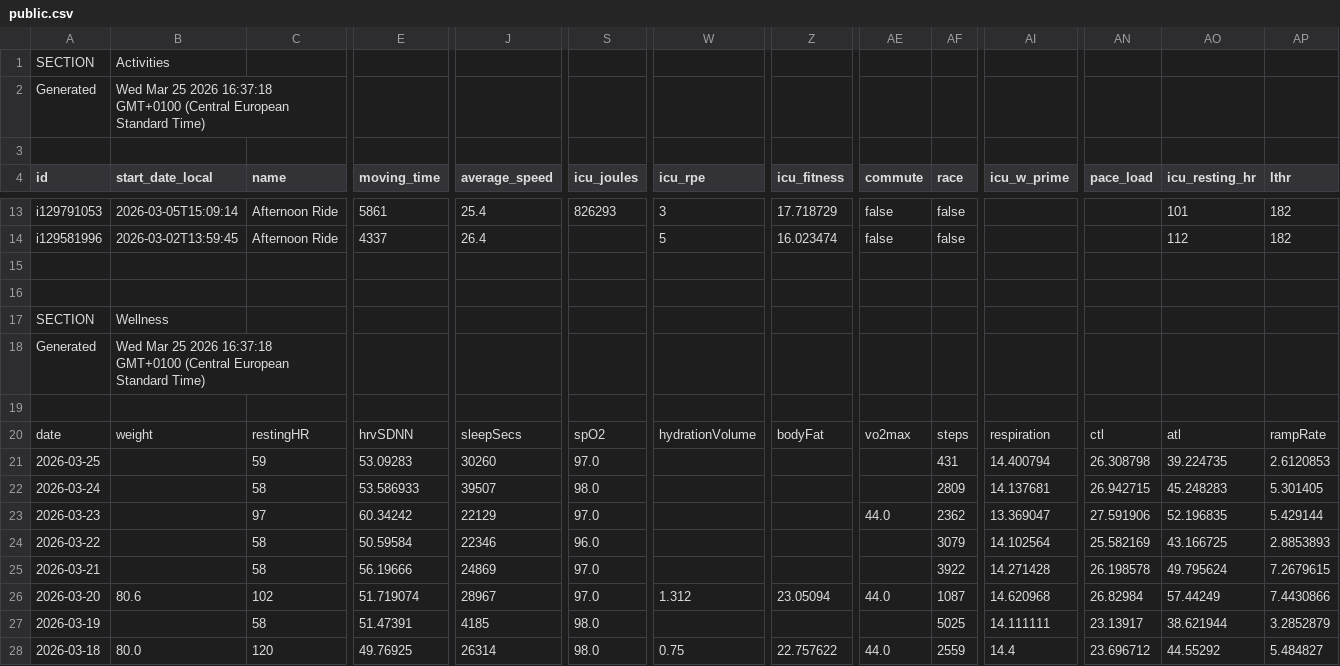
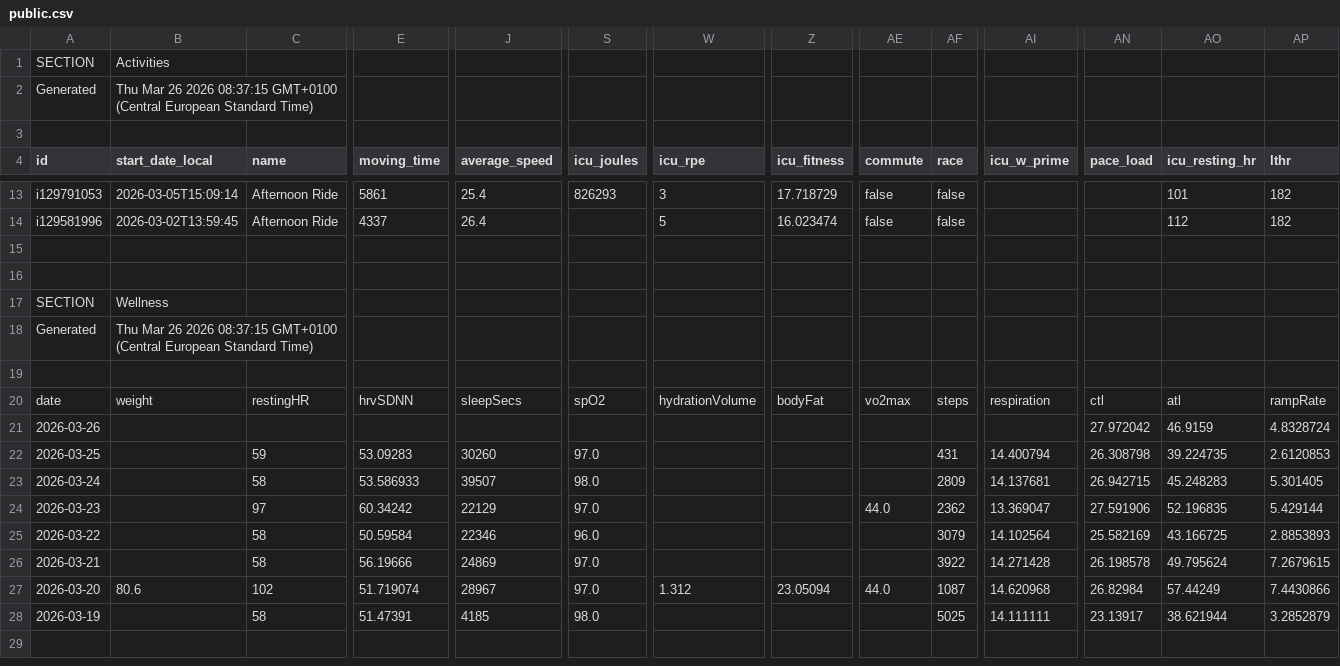
Before and after one commit to 17fed/cyclingcoachaidata, a CSV file: data/public.csv, drawn as a sheet; only a part is shown, gaps mark what is left out; removed rows and columns are numbered as before the commit, all else as after; rows hold the shown columns only; the diff names each change by its address in the sheet, - before the commit and + after, or states it on an @@ line.

Commit message:
Update public.csv

```diff
--- a/data/public.csv
+++ b/data/public.csv
-B2 (start_date_local): Wed Mar 25 2026 16:37:18 GMT+0100 (Central…
+B2 (start_date_local): Thu Mar 26 2026 08:37:15 GMT+0100 (Central…
-B18 (start_date_local): Wed Mar 25 2026 16:37:18 GMT+0100 (Central…
+B18 (start_date_local): Thu Mar 26 2026 08:37:15 GMT+0100 (Central…
+row 21: 2026-03-26 |  |  |  |  |  |  |  |  |  |  | 27.972042 | 46.9159 | 4.8328724
-row 28: 2026-03-18 | 80.0 | 120 | 49.76925 | 26314 | 98.0 | 0.75 | 22.757622 | 44.0 | 2559 | 14.4 | 23.696712 | 44.55292 | 5.484827
```
